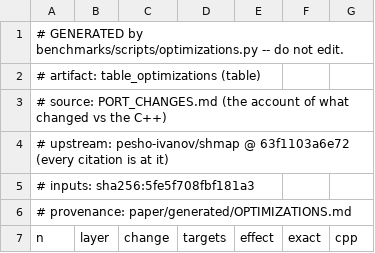
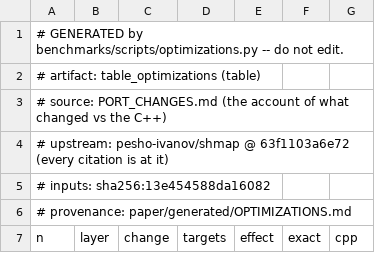
Before and after one commit to d0bromir/shmap-rs, a TSV file: paper/generated/table_optimizations.tsv, drawn as a sheet; only a part is shown.

```diff
--- a/paper/generated/table_optimizations.tsv
+++ b/paper/generated/table_optimizations.tsv
@@ -4,3 +4,3 @@
 # upstream:   pesho-ivanov/shmap @ 63f1103a6e72 (every citation is at it)
-# inputs:     sha256:5fe5f708fbf181a3
+# inputs:     sha256:13e454588da16082
 # provenance: paper/generated/OPTIMIZATIONS.md
```
Also changed, not shown: benchmarks/results/ablation/x86_64/current/ladder.tsv, paper/generated/figure_ablation.tsv, 19 other files.
